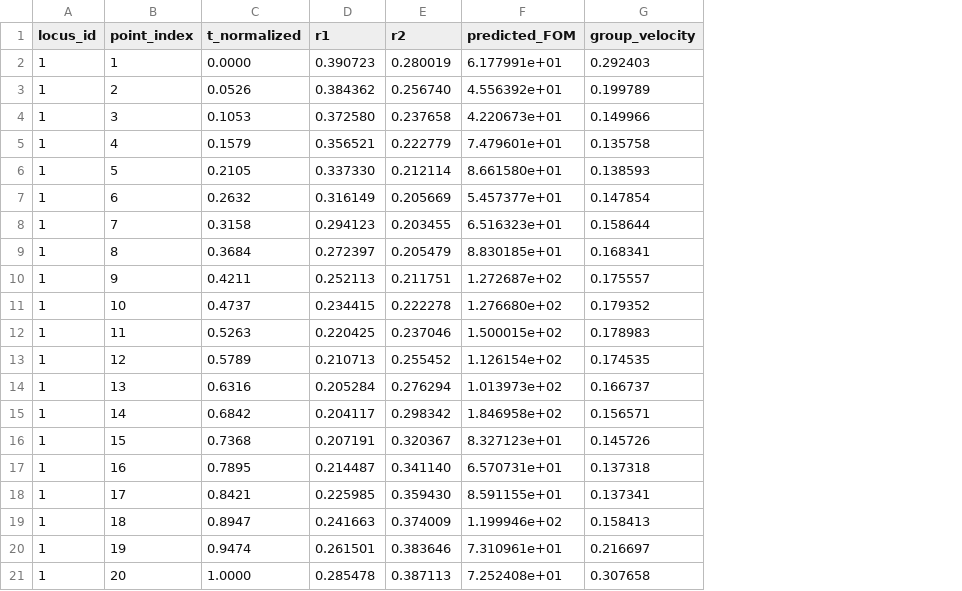
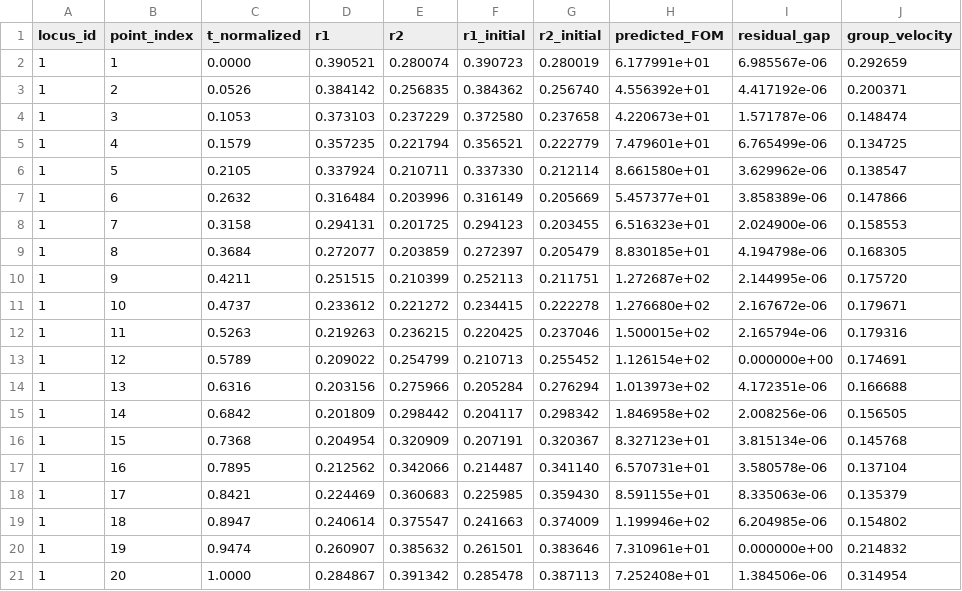
Before and after one commit to enricovallar/phc_optimizer_old, a CSV file: InP/bo_output/locus_01/bo_locus.csv, drawn as a sheet; addresses are those after the commit; the diff names each change by its address in the sheet, - before the commit and + after, or states it on an @@ line.

Commit message:
Add postprocessing degeneracy refinement (ensure_degeneracy) with normal root finding and dual locus overlay

```diff
--- a/InP/bo_output/locus_01/bo_locus.csv
+++ b/InP/bo_output/locus_01/bo_locus.csv
+column D (r1), rows 2-21: 0.390521 | 0.384142 | 0.373103 | 0.357235 | 0.337924 | 0.316484 | 0.294131 | 0.272077 | 0.251515 | 0.233612 | 0.219263 | 0.209022 | 0.203156 | 0.201809 | 0.204954 | 0.212562 | 0.224469 | 0.240614 | 0.260907 | 0.284867
+column E (r2), rows 2-21: 0.280074 | 0.256835 | 0.237229 | 0.221794 | 0.210711 | 0.203996 | 0.201725 | 0.203859 | 0.210399 | 0.221272 | 0.236215 | 0.254799 | 0.275966 | 0.298442 | 0.320909 | 0.342066 | 0.360683 | 0.375547 | 0.385632 | 0.391342
+column I (residual_gap), rows 2-21: 6.985567e-06 | 4.417192e-06 | 1.571787e-06 | 6.765499e-06 | 3.629962e-06 | 3.858389e-06 | 2.024900e-06 | 4.194798e-06 | 2.144995e-06 | 2.167672e-06 | 2.165794e-06 | 0.000000e+00 | 4.172351e-06 | 2.008256e-06 | 3.815134e-06 | 3.580578e-06 | 8.335063e-06 | 6.204985e-06 | 0.000000e+00 | 1.384506e-06
-F1: r1
+F1: r1_initial
-G1: r2
+G1: r2_initial
-J2 (group_velocity): 0.292403
+J2 (group_velocity): 0.292659
-J3 (group_velocity): 0.199789
+J3 (group_velocity): 0.200371
-J4 (group_velocity): 0.149966
+J4 (group_velocity): 0.148474
-J5 (group_velocity): 0.135758
+J5 (group_velocity): 0.134725
-J6 (group_velocity): 0.138593
+J6 (group_velocity): 0.138547
-J7 (group_velocity): 0.147854
+J7 (group_velocity): 0.147866
-J8 (group_velocity): 0.158644
+J8 (group_velocity): 0.158553
-J9 (group_velocity): 0.168341
+J9 (group_velocity): 0.168305
-J10 (group_velocity): 0.175557
+J10 (group_velocity): 0.175720
-J11 (group_velocity): 0.179352
+J11 (group_velocity): 0.179671
-J12 (group_velocity): 0.178983
+J12 (group_velocity): 0.179316
-J13 (group_velocity): 0.174535
+J13 (group_velocity): 0.174691
-J14 (group_velocity): 0.166737
+J14 (group_velocity): 0.166688
-J15 (group_velocity): 0.156571
+J15 (group_velocity): 0.156505
-J16 (group_velocity): 0.145726
+J16 (group_velocity): 0.145768
-J17 (group_velocity): 0.137318
+J17 (group_velocity): 0.137104
-J18 (group_velocity): 0.137341
+J18 (group_velocity): 0.135379
-J19 (group_velocity): 0.158413
+J19 (group_velocity): 0.154802
-J20 (group_velocity): 0.216697
+J20 (group_velocity): 0.214832
-J21 (group_velocity): 0.307658
+J21 (group_velocity): 0.314954
```
Also changed, not shown: 46 other files.
